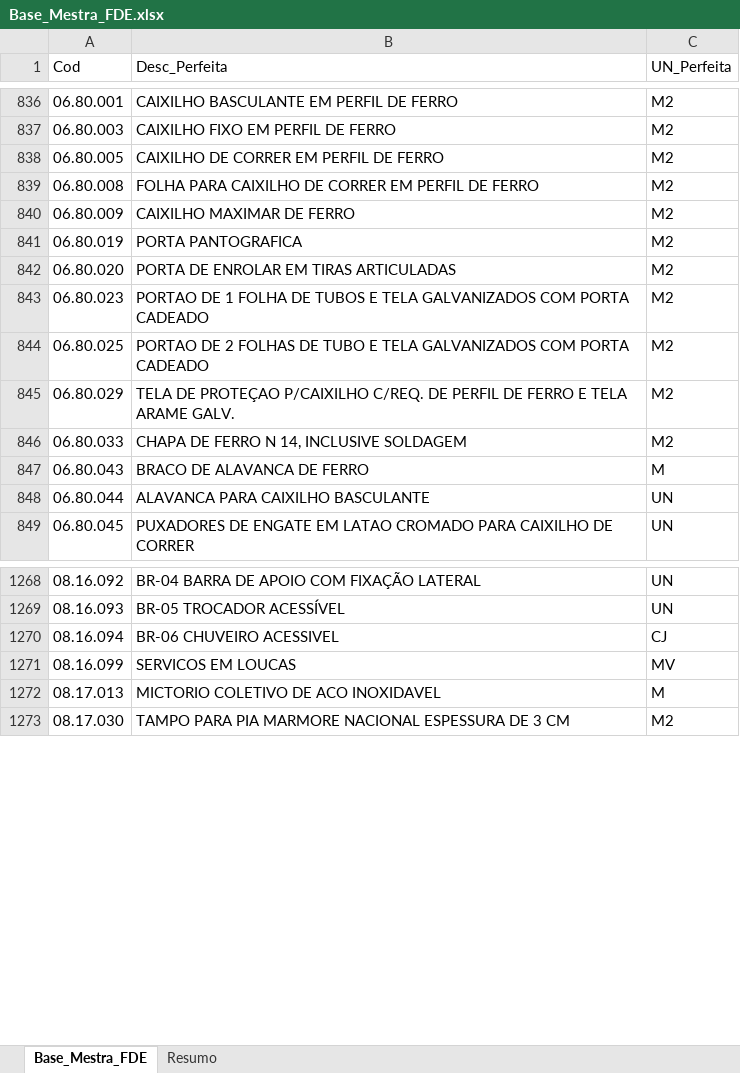
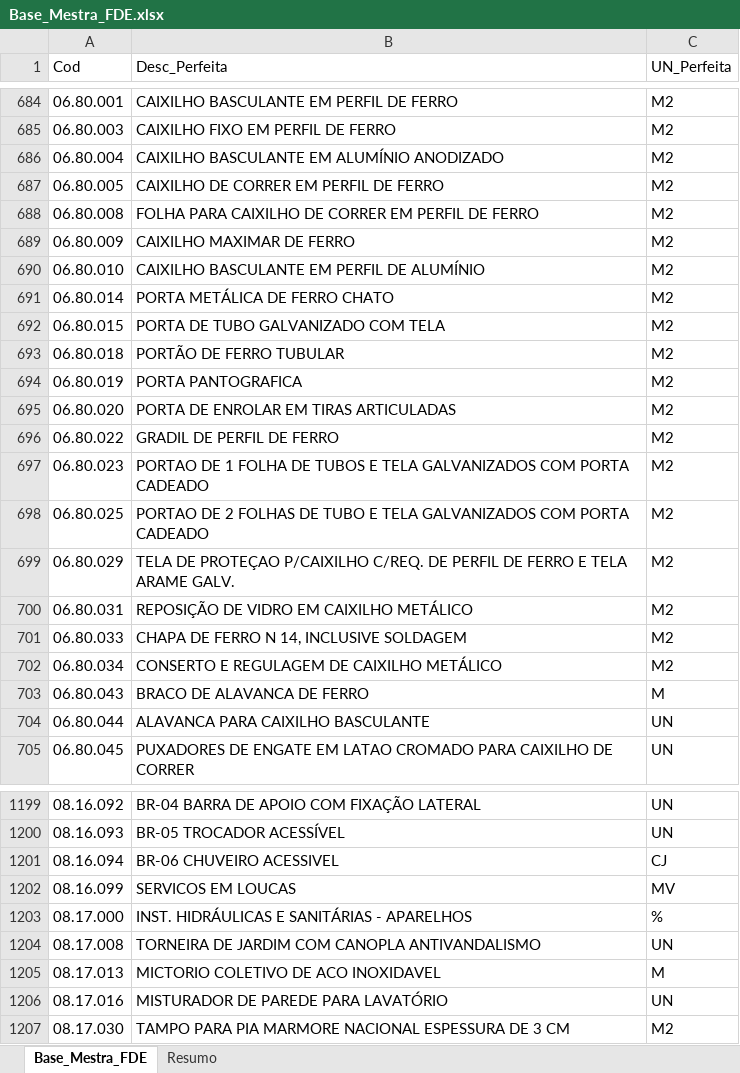
Before and after one commit to Yuritborges/extratordedadosv2, an Excel workbook: Base_Mestra_FDE.xlsx, sheet Base_Mestra_FDE, drawn as a sheet; only a part is shown, gaps mark what is left out; values as stored, in another font and other column widths than the file's, no cell formats; the diff covers the shown part only; the diff names each change by its address in the sheet, - before the commit and + after, or states it on an @@ line.

Commit message:
Atualização do main.py e implantação dos 324 pdfs para o programa, obtivemos sucesso em 157 e vamos reescanear o restante

```diff
--- a/Base_Mestra_FDE.xlsx (sheet Base_Mestra_FDE)
+++ b/Base_Mestra_FDE.xlsx (sheet Base_Mestra_FDE)
+row 686: 06.80.004 | CAIXILHO BASCULANTE EM ALUMÍNIO ANODIZADO | M2
+row 690: 06.80.010 | CAIXILHO BASCULANTE EM PERFIL DE ALUMÍNIO | M2
+row 691: 06.80.014 | PORTA METÁLICA DE FERRO CHATO | M2
+row 692: 06.80.015 | PORTA DE TUBO GALVANIZADO COM TELA | M2
+row 693: 06.80.018 | PORTÃO DE FERRO TUBULAR | M2
+row 696: 06.80.022 | GRADIL DE PERFIL DE FERRO | M2
+row 700: 06.80.031 | REPOSIÇÃO DE VIDRO EM CAIXILHO METÁLICO | M2
+row 702: 06.80.034 | CONSERTO E REGULAGEM DE CAIXILHO METÁLICO | M2
+row 1203: 08.17.000 | INST. HIDRÁULICAS E SANITÁRIAS - APARELHOS | %
+row 1204: 08.17.008 | TORNEIRA DE JARDIM COM CANOPLA ANTIVANDALISMO | UN
+row 1206: 08.17.016 | MISTURADOR DE PAREDE PARA LAVATÓRIO | UN
```
Also changed, not shown: 45 added rows and 270 moved rows elsewhere in this sheet, cell formats, 3 other files.
